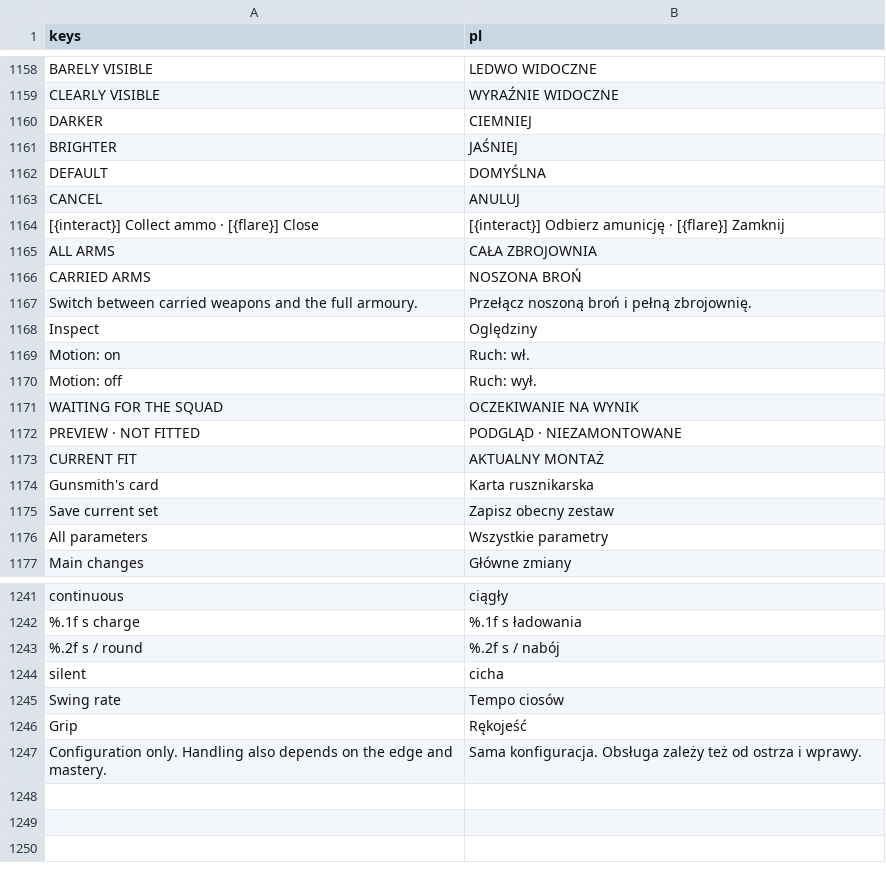
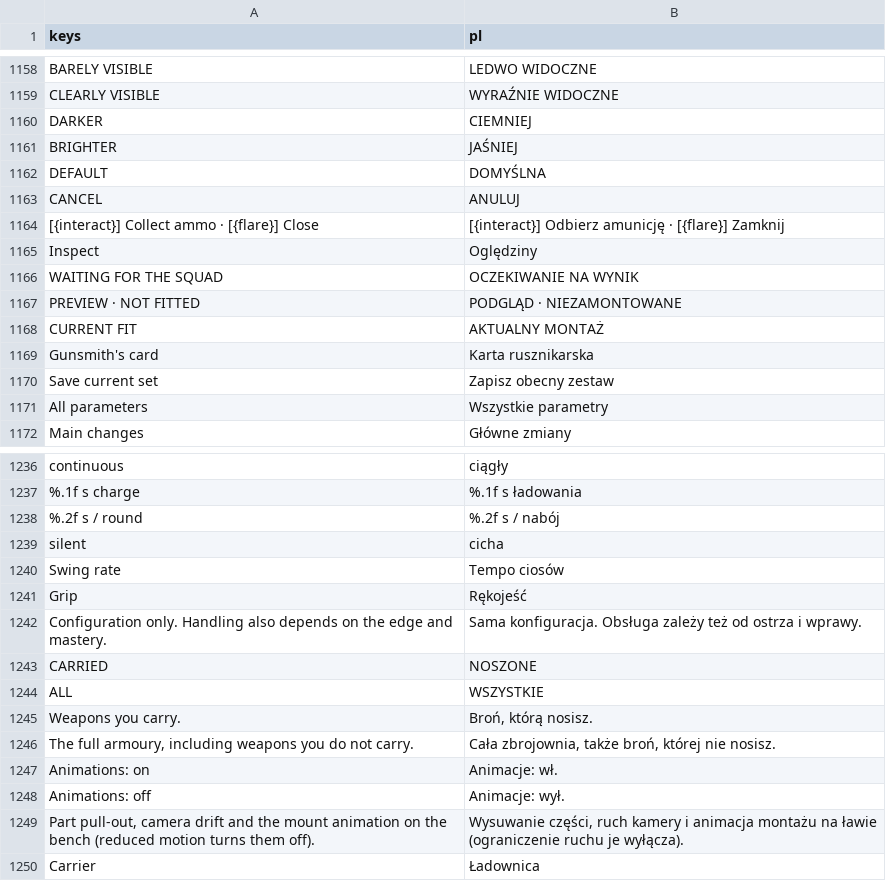
Before and after one commit to ssiwm/gameon, a CSV file: prototype/translations/ui.csv, drawn as a sheet; only a part is shown, gaps mark what is left out; removed rows and columns are numbered as before the commit, all else as after; the diff names each change by its address in the sheet, - before the commit and + after, or states it on an @@ line.

```diff
--- a/prototype/translations/ui.csv
+++ b/prototype/translations/ui.csv
-row 1165: ALL ARMS | CAŁA ZBROJOWNIA
-row 1166: CARRIED ARMS | NOSZONA BROŃ
-row 1167: Switch between carried weapons and the full armoury. | Przełącz noszoną broń i pełną zbrojownię.
-row 1169: Motion: on | Ruch: wł.
-row 1170: Motion: off | Ruch: wył.
+row 1243: CARRIED | NOSZONE
+row 1244: ALL | WSZYSTKIE
+row 1245: Weapons you carry. | Broń, którą nosisz.
+row 1246: The full armoury, including weapons you do not carry. | Cała zbrojownia, także broń, której nie nosisz.
+row 1247: Animations: on | Animacje: wł.
+row 1248: Animations: off | Animacje: wył.
+row 1249: Part pull-out, camera drift and the mount animation on the bench (reduced motion turns them off). | Wysuwanie części, ruch kamery i animacja montażu na ławie (ograniczenie ruchu je wyłącza).
+row 1250: Carrier | Ładownica
```
Also changed, not shown: 5 other files.
